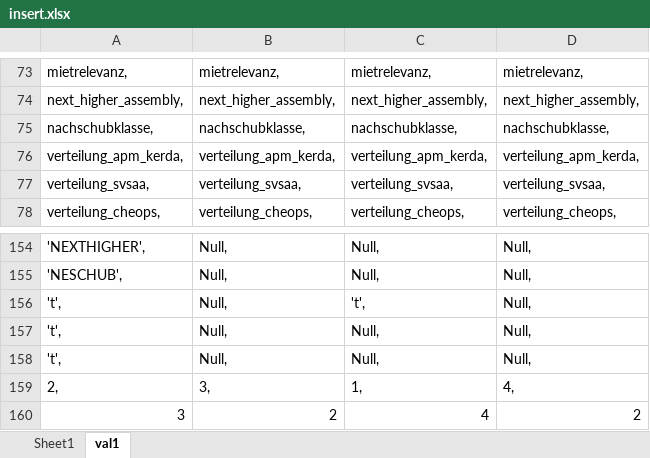
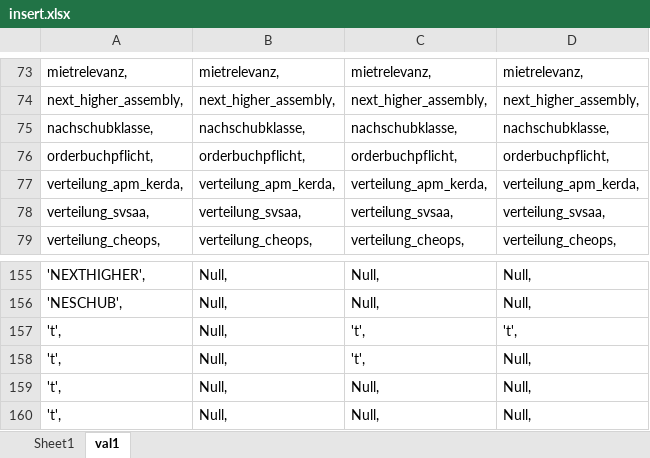
Before and after one commit to ycrausaz/b11.1, an Excel workbook: b11_1/fields/insert.xlsx, sheet val1, drawn as a sheet; only a part is shown, gaps mark what is left out; the shorter side is filled out with more unchanged rows; values as stored, in another font and other column widths than the file's, no borders; the diff names each change by its address in the sheet, - before the commit and + after, or states it on an @@ line.

Commit message:
Added the field 'orderbuchpflicht'.

```diff
--- a/b11_1/fields/insert.xlsx (sheet val1)
+++ b/b11_1/fields/insert.xlsx (sheet val1)
+row 76: orderbuchpflicht, | orderbuchpflicht, | orderbuchpflicht, | orderbuchpflicht,
+row 157: 't', | Null, | 't', | 't',
```
Also changed, not shown: sheet Sheet1, formulas that keep their value, 12 other files.
